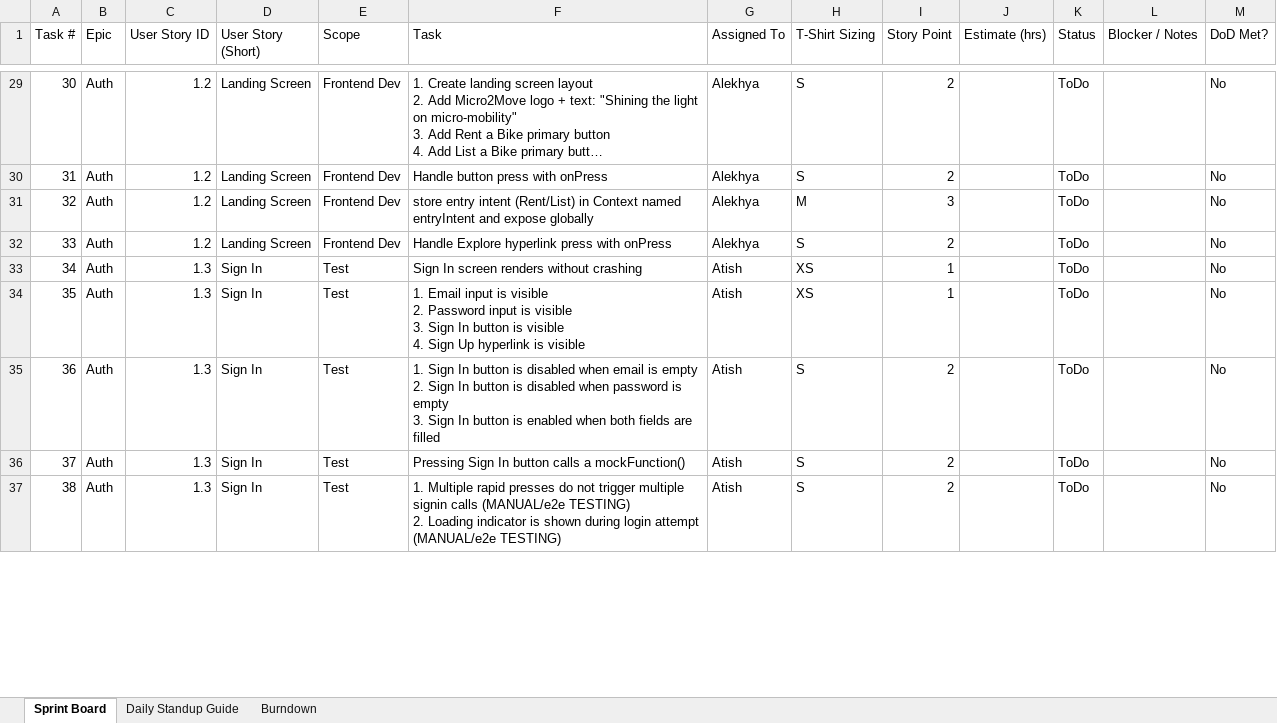
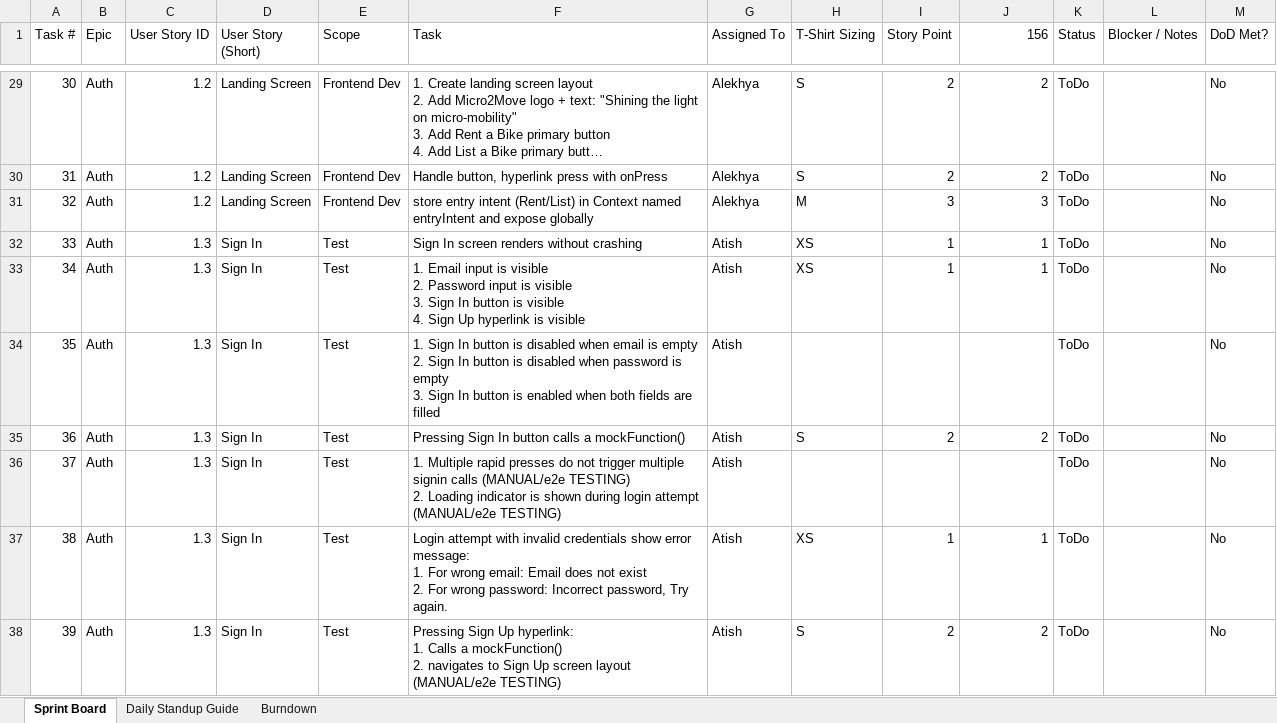
Before and after one commit to anodiamadmin/Micro2Move, an Excel workbook: BusinessAnalysis/01SprintPlanJanuary2026.xlsx, sheet Sprint Board, drawn as a sheet; only a part is shown, gaps mark what is left out; long unchanged cells end in …; values as stored, in another font and other column widths than the file's, no cell formats; ↵ is a line break in a cell; the diff covers the shown part only; the diff names each change by its address in the sheet, - before the commit and + after, or states it on an @@ line.

Commit message:
Update 01SprintPlanJanuary2026.xlsx

```diff
--- a/BusinessAnalysis/01SprintPlanJanuary2026.xlsx (sheet Sprint Board)
+++ b/BusinessAnalysis/01SprintPlanJanuary2026.xlsx (sheet Sprint Board)
-J1: Estimate (hrs)
+J1: 156
-J29:J30 (156): (empty)
+J29:J30 (156): 2
-F30 (Task): Handle button press with onPress
+F30 (Task): Handle button, hyperlink press with onPress
-J31 (156): (empty)
+J31 (156): 3
-C32 (User Story ID): 1.2
+C32 (User Story ID): 1.3
-D32 (User Story (Short)): Landing Screen
+D32 (User Story (Short)): Sign In
-E32 (Scope): Frontend Dev
+E32 (Scope): Test
-F32 (Task): Handle Explore hyperlink press with onPress
+F32 (Task): Sign In screen renders without crashing
-G32 (Assigned To): Alekhya
+G32 (Assigned To): Atish
-H32 (T-Shirt Sizing): S
+H32 (T-Shirt Sizing): XS
-I32 (Story Point): 2
+I32 (Story Point): 1
-J32:J33 (156): (empty)
+J32:J33 (156): 1
-F33 (Task): Sign In screen renders without crashing
+F33 (Task): 1. Email input is visible ↵ 2. Password input is visible ↵ 3. Sign In button is visible ↵ 4. Sign Up hyperlink is visible
-F34 (Task): 1. Email input is visible ↵ 2. Password input is visible ↵ 3. Sign In button is visible ↵ 4. Sign Up hyperlink is visible
+F34 (Task): 1. Sign In button is disabled when email is empty ↵ 2. Sign In button is disabled when password is empty ↵ 3. Sign In button is enabled when both fields are filled
-H34 (T-Shirt Sizing): XS
+H34 (T-Shirt Sizing): (empty)
-I34 (Story Point): 1
+I34 (Story Point): (empty)
-F35 (Task): 1. Sign In button is disabled when email is empty ↵ 2. Sign In button is disabled when password is empty ↵ 3. Sign In button is enabled when both fields are filled
+F35 (Task): Pressing Sign In button calls a mockFunction()
-J35 (156): (empty)
+J35 (156): 2
-F36 (Task): Pressing Sign In button calls a mockFunction()
+F36 (Task): 1. Multiple rapid presses do not trigger multiple signin calls (MANUAL/e2e TESTING) ↵ 2. Loading indicator is shown during login attempt (MANUAL/e2e TESTING)
-H36 (T-Shirt Sizing): S
+H36 (T-Shirt Sizing): (empty)
-I36 (Story Point): 2
+I36 (Story Point): (empty)
-F37 (Task): 1. Multiple rapid presses do not trigger multiple signin calls (MANUAL/e2e TESTING) ↵ 2. Loading indicator is shown during login attempt (MANUAL/e2e TESTING)
+F37 (Task): Login attempt with invalid credentials show error message: ↵ 1. For wrong email: Email does not exist ↵ 2. For wrong password: Incorrect password, Try again.
-H37 (T-Shirt Sizing): S
+H37 (T-Shirt Sizing): XS
-I37 (Story Point): 2
+I37 (Story Point): 1
-J37 (156): (empty)
+J37 (156): 1
+row 38: 39 | Auth | 1.3 | Sign In | Test | Pressing Sign Up hyperlink: ↵ 1. Calls a mockFunction() ↵ 2. navigates to Sign Up screen layout (MANUAL/e2e TESTING) | Atish | S | 2 | 2 | ToDo |  | No
```
Also changed, not shown: 9 added rows, 16 removed rows, 164 edited cells and merged cells elsewhere in this sheet, cell formats, formulas that keep their value.
